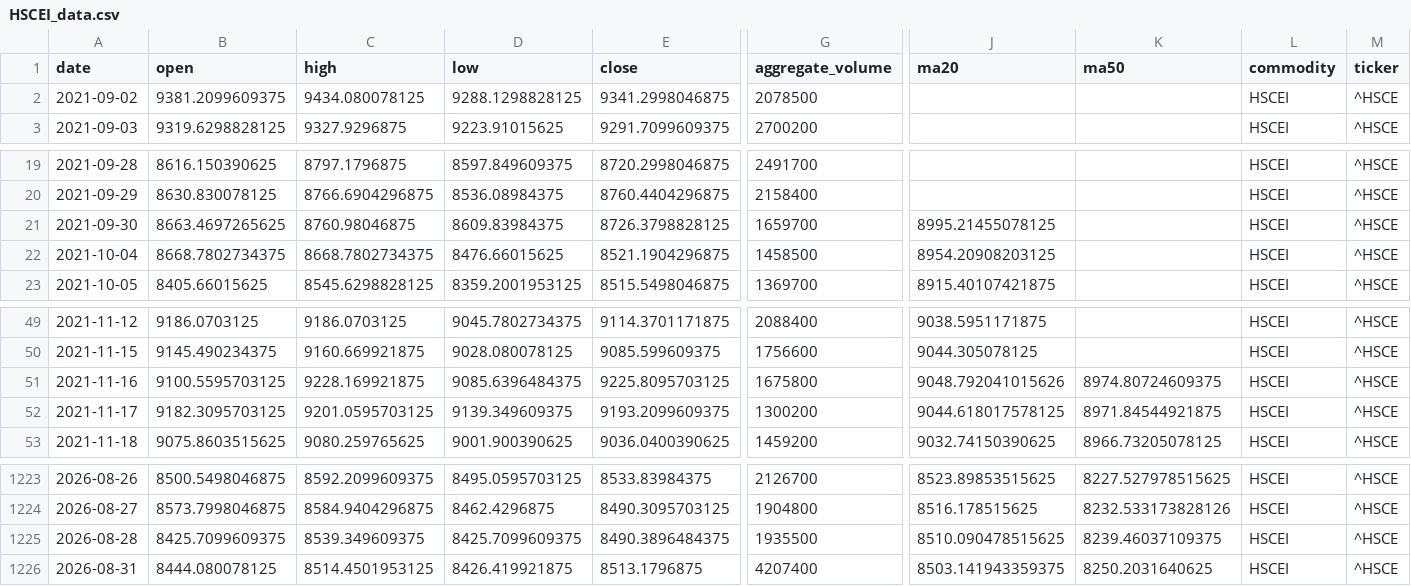
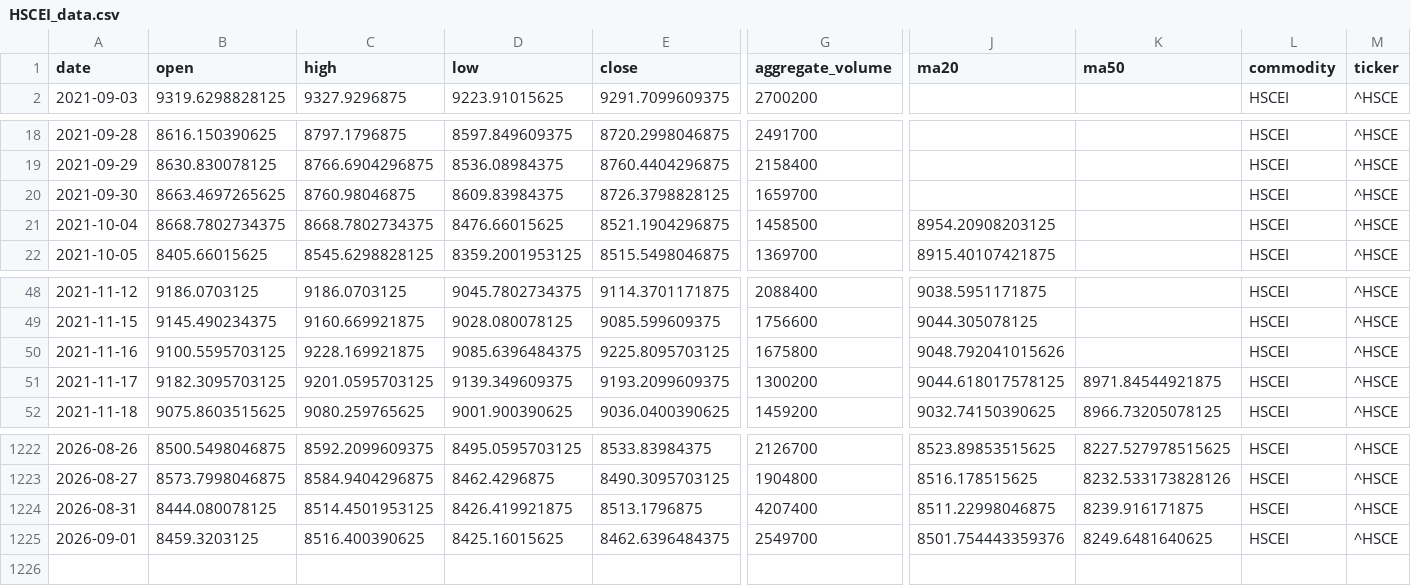
Before and after one commit to jjch1986/price-chart-site, a CSV file: data/HSCEI_data.csv, drawn as a sheet; only a part is shown, gaps mark what is left out; removed rows and columns are numbered as before the commit, all else as after; rows hold the shown columns only; the diff names each change by its address in the sheet, - before the commit and + after, or states it on an @@ line.

```diff
--- a/data/HSCEI_data.csv
+++ b/data/HSCEI_data.csv
-row 2: 2021-09-02 | 9381.2099609375 | 9434.080078125 | 9288.1298828125 | 9341.2998046875 | 2078500 |  |  | HSCEI | ^HSCE
-J20 (ma20): 8995.21455078125
+J20 (ma20): (empty)
-K50 (ma50): 8974.80724609375
+K50 (ma50): (empty)
-row 1225: 2026-08-28 | 8425.7099609375 | 8539.349609375 | 8425.7099609375 | 8490.3896484375 | 1935500 | 8510.090478515625 | 8239.46037109375 | HSCEI | ^HSCE
-J1224 (ma20): 8503.141943359375
+J1224 (ma20): 8511.22998046875
-K1224 (ma50): 8250.2031640625
+K1224 (ma50): 8239.916171875
+row 1225: 2026-09-01 | 8459.3203125 | 8516.400390625 | 8425.16015625 | 8462.6396484375 | 2549700 | 8501.754443359376 | 8249.6481640625 | HSCEI | ^HSCE
```
Also changed, not shown: data/Coffee_data.csv, data/Cotton_No2_data.csv, 21 other files.
